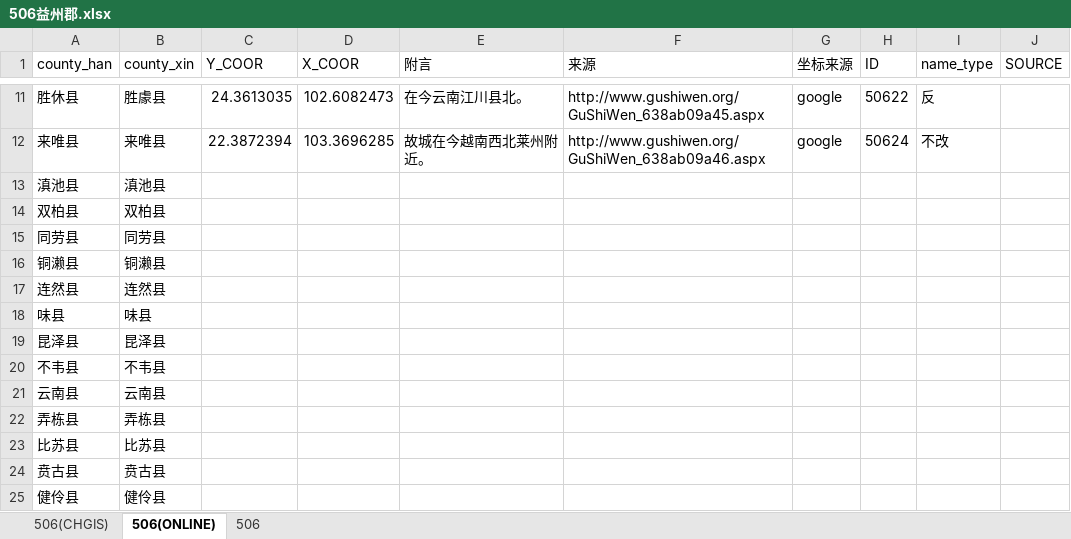
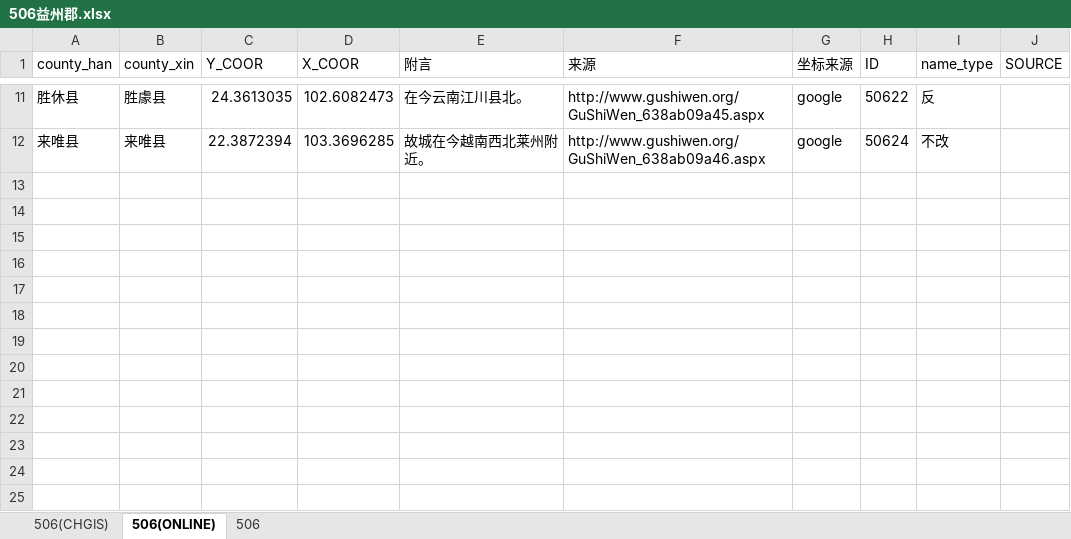
Before and after one commit to shaobaixiong/---, an Excel workbook: coordinates_sample/506益州郡/506益州郡.xlsx, sheet 506(ONLINE), drawn as a sheet; only a part is shown, gaps mark what is left out; values as stored, in another font and other column widths than the file's, no borders; the diff names each change by its address in the sheet, - before the commit and + after, or states it on an @@ line.

```diff
--- a/coordinates_sample/506益州郡/506益州郡.xlsx (sheet 506(ONLINE))
+++ b/coordinates_sample/506益州郡/506益州郡.xlsx (sheet 506(ONLINE))
-row 13: 滇池县 | 滇池县
-row 14: 双柏县 | 双柏县
-row 15: 同劳县 | 同劳县
-row 16: 铜濑县 | 铜濑县
-row 17: 连然县 | 连然县
-row 18: 味县 | 味县
-row 19: 昆泽县 | 昆泽县
-row 20: 不韦县 | 不韦县
-row 21: 云南县 | 云南县
-row 22: 弄栋县 | 弄栋县
-row 23: 比苏县 | 比苏县
-row 24: 贲古县 | 贲古县
-row 25: 健伶县 | 健伶县
```
Also changed, not shown: coordinates_sample/区划编号.xlsx, 12 other files.
